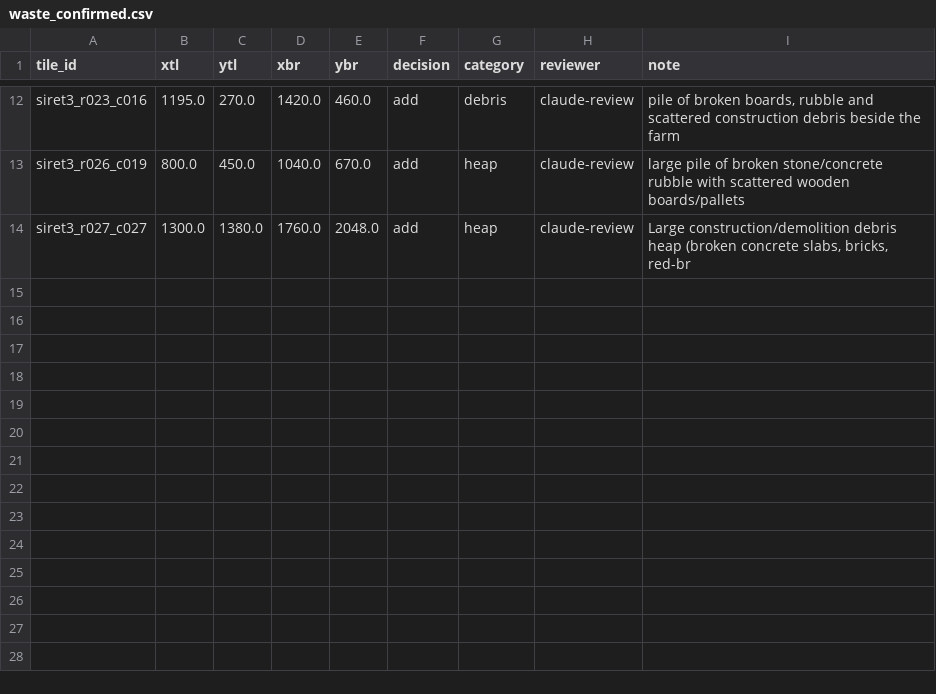
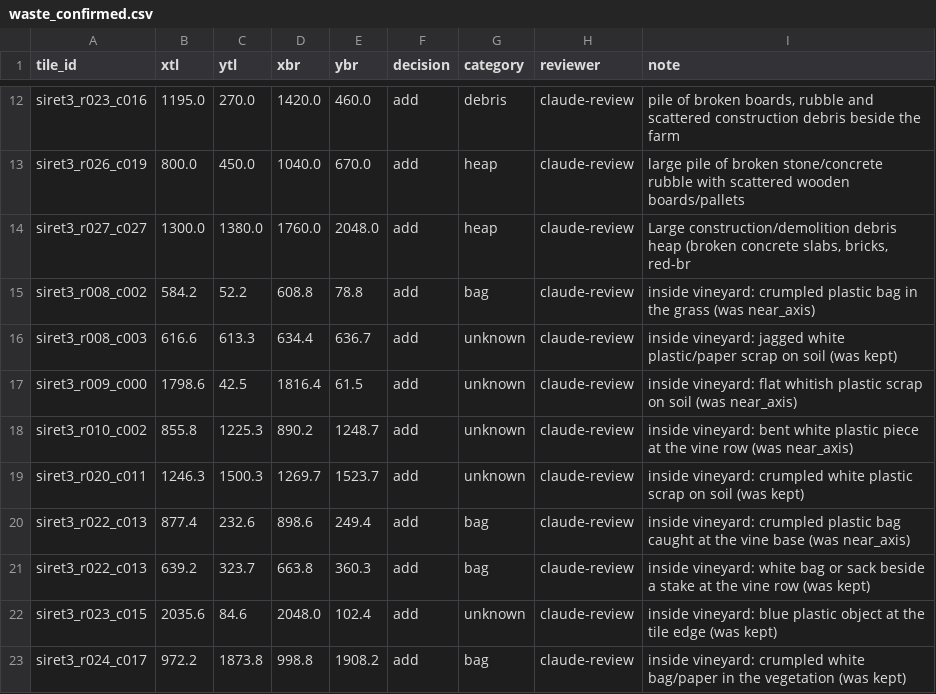
Before and after one commit to miroslav43/GigaHack-Viniard-AI, a CSV file: src/AI/configs/waste_confirmed.csv, drawn as a sheet; only a part is shown, gaps mark what is left out.

```diff
--- a/src/AI/configs/waste_confirmed.csv
+++ b/src/AI/configs/waste_confirmed.csv
@@ -14 +14,10 @@ siret3_r026_c019,800.0,450.0,1040.0,670.0,add,heap,claude-review,large pile of b
 siret3_r027_c027,1300.0,1380.0,1760.0,2048.0,add,heap,claude-review,"Large construction/demolition debris heap (broken concrete slabs, bricks, red-br"
+siret3_r008_c002,584.2,52.2,608.8,78.8,add,bag,claude-review,inside vineyard: crumpled plastic bag in the grass (was near_axis)
+siret3_r008_c003,616.6,613.3,634.4,636.7,add,unknown,claude-review,inside vineyard: jagged white plastic/paper scrap on soil (was kept)
+siret3_r009_c000,1798.6,42.5,1816.4,61.5,add,unknown,claude-review,inside vineyard: flat whitish plastic scrap on soil (was near_axis)
+siret3_r010_c002,855.8,1225.3,890.2,1248.7,add,unknown,claude-review,inside vineyard: bent white plastic piece at the vine row (was near_axis)
+siret3_r020_c011,1246.3,1500.3,1269.7,1523.7,add,unknown,claude-review,inside vineyard: crumpled white plastic scrap on soil (was kept)
+siret3_r022_c013,877.4,232.6,898.6,249.4,add,bag,claude-review,inside vineyard: crumpled plastic bag caught at the vine base (was near_axis)
+siret3_r022_c013,639.2,323.7,663.8,360.3,add,bag,claude-review,inside vineyard: white bag or sack beside a stake at the vine row (was kept)
+siret3_r023_c015,2035.6,84.6,2048.0,102.4,add,unknown,claude-review,inside vineyard: blue plastic object at the tile edge (was kept)
+siret3_r024_c017,972.2,1873.8,998.8,1908.2,add,bag,claude-review,inside vineyard: crumpled white bag/paper in the vegetation (was kept)
```
Also changed, not shown: 9 other files.
